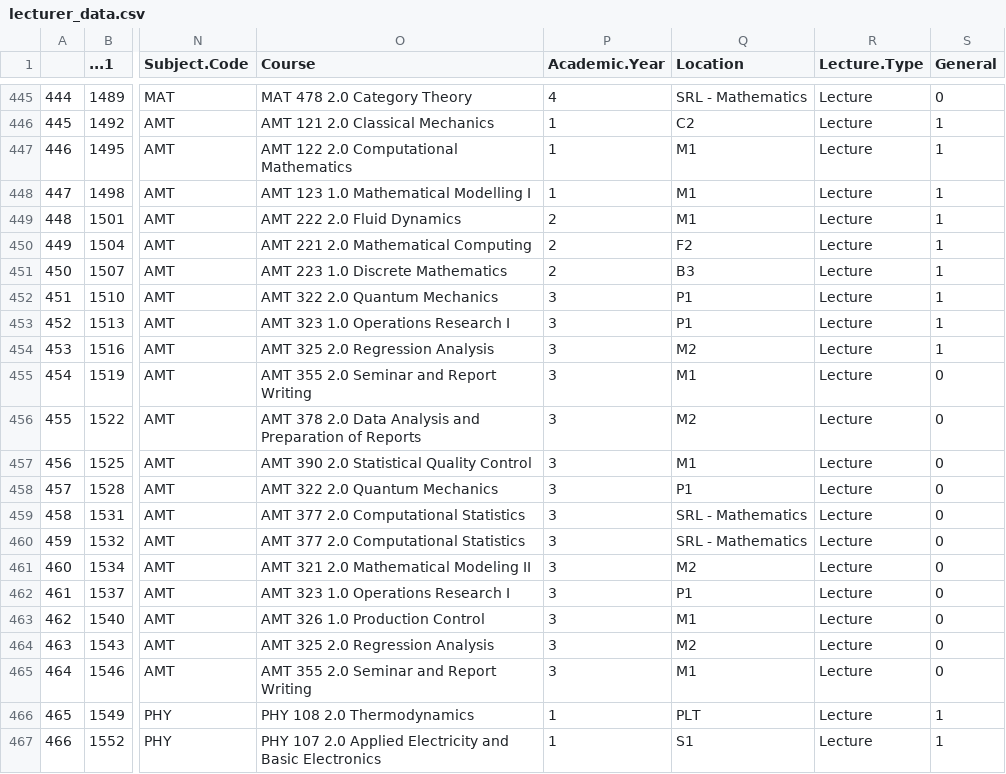
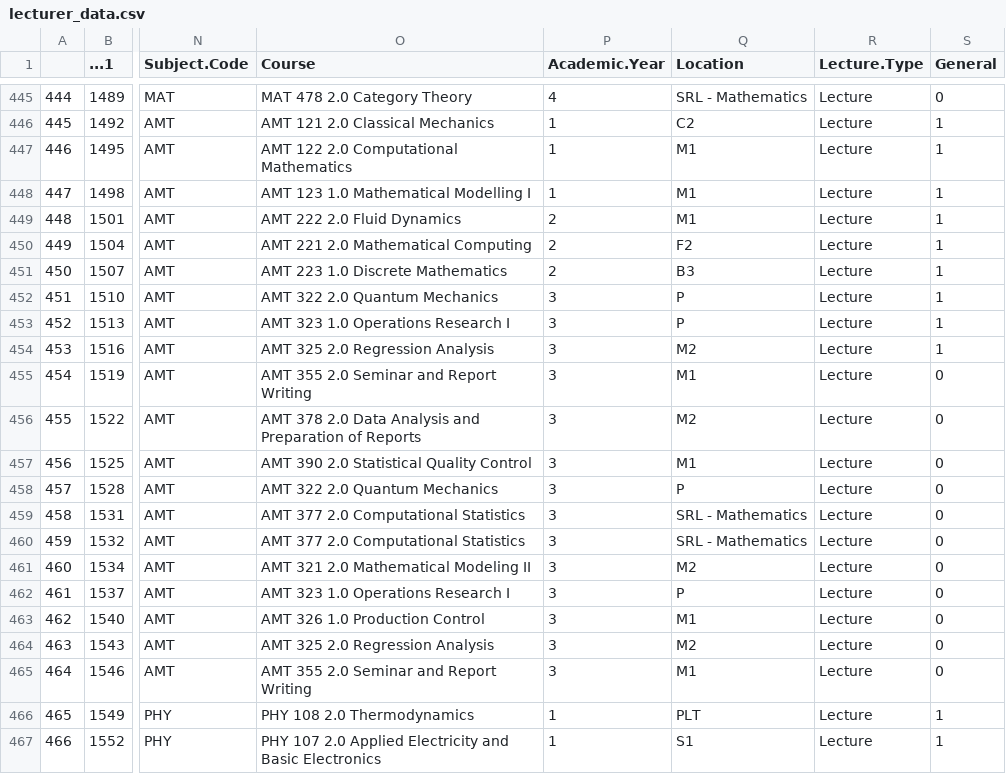
Before and after one commit to STA474Y22G1/STA474Y22fastimetable, a CSV file: lecturer_data.csv, drawn as a sheet; only a part is shown, gaps mark what is left out; the diff names each change by its address in the sheet, - before the commit and + after, or states it on an @@ line.

Commit message:
Editing lecture hall location

```diff
--- a/lecturer_data.csv
+++ b/lecturer_data.csv
-Q452:Q453 (Location): P1
+Q452:Q453 (Location): P
-Q458 (Location): P1
+Q458 (Location): P
-Q462 (Location): P1
+Q462 (Location): P
```
